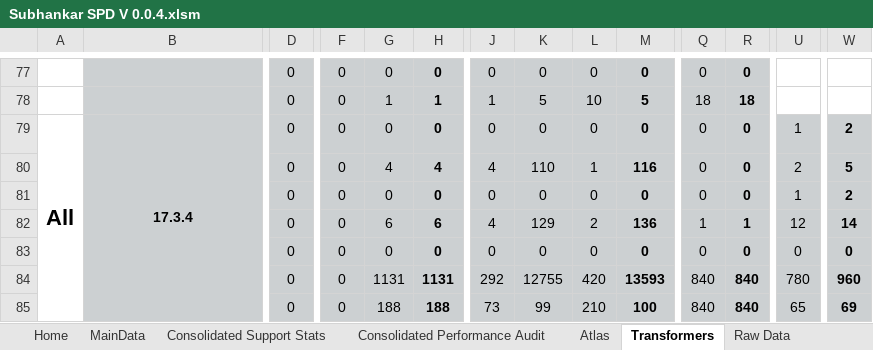
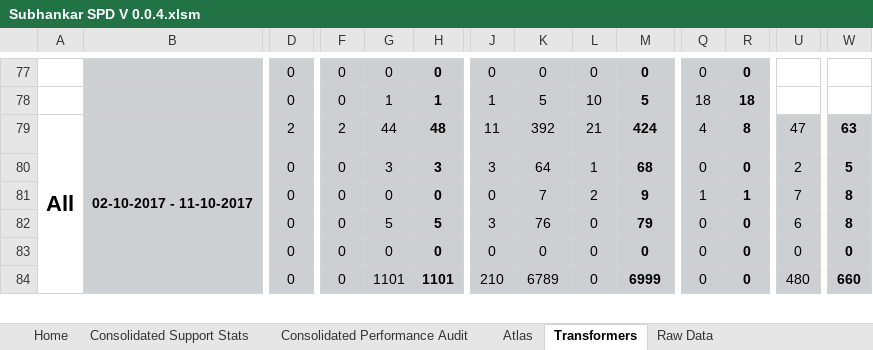
Before and after one commit to Decoder-Paul/MSP-Dashboard, an Excel workbook: Subhankar SPD V 0.0.4.xlsm, sheet Transformers, drawn as a sheet; only a part is shown, gaps mark what is left out; values as stored, in another font and other column widths than the file's, no borders; charts and pictures not drawn; removed rows and columns are numbered as before the commit, all else as after; rows hold the shown columns only; the diff covers the shown part only; the diff names each change by its address in the sheet, - before the commit and + after, or states it on an @@ line.

```diff
--- a/Subhankar SPD V 0.0.4.xlsm (sheet Transformers)
+++ b/Subhankar SPD V 0.0.4.xlsm (sheet Transformers)
@@ sheet tab hidden: MainData @@
-A79:A93 merged
+A79:A93 merged
-B79: 17.3.4
+B79: 02-10-2017 - 11-10-2017
-B79:B93 merged
+B79:B93 merged
-D79: 0
+D79: 2
-F79: 0
+F79: 2
-G79: 0
+G79: 44
-H79: 0
+H79: 48
-J79: 0
+J79: 11
-K79: 0
+K79: 392
-L79: 0
+L79: 21
-M79: 0
+M79: 424
-Q79: 0
+Q79: 4
-R79: 0
+R79: 8
-U79: 1
+U79: 47
-W79: 2
+W79: 63
-G80: 4
+G80: 3
-H80: 4
+H80: 3
-J80: 4
+J80: 3
-K80: 110
+K80: 64
-M80: 116
+M80: 68
-K81: 0
+K81: 7
-L81: 0
+L81: 2
-M81: 0
+M81: 9
-Q81: 0
+Q81: 1
-R81: 0
+R81: 1
-U81: 1
+U81: 7
-W81: 2
+W81: 8
-row 82:  |  | 0 | 0 | 6 | 6 | 4 | 129 | 2 | 136 | 1 | 1 | 12 | 14
+row 82:  |  | 0 | 0 | 5 | 5 | 3 | 76 | 0 | 79 | 0 | 0 | 6 | 8
-row 84:  |  | 0 | 0 | 1131 | 1131 | 292 | 12755 | 420 | 13593 | 840 | 840 | 780 | 960
-row 85:  |  | 0 | 0 | 188 | 188 | 73 | 99 | 210 | 100 | 840 | 840 | 65 | 69
+row 84:  |  | 0 | 0 | 1101 | 1101 | 210 | 6789 | 0 | 6999 | 0 | 0 | 480 | 660
```
Also changed, not shown: 18 added rows, 2 removed rows and 87 edited cells elsewhere in this sheet, sheet Consolidated Support Stats, sheet Atlas, sheet Home, formulas that keep their value, charts or pictures, 1 other file.
